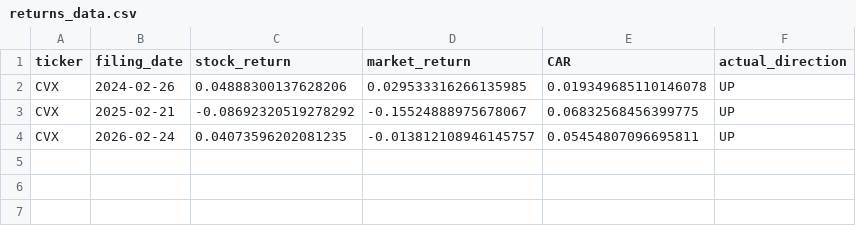
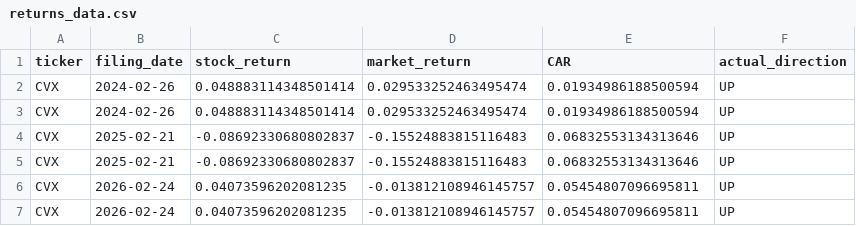
Before and after one commit to alexitauber/10ksentimentpredictor, a CSV file: data/returns_data.csv, drawn as a sheet.

```diff
--- a/data/returns_data.csv
+++ b/data/returns_data.csv
@@ -1,4 +1,7 @@
 ticker,filing_date,stock_return,market_return,CAR,actual_direction
-CVX,2024-02-26,0.04888300137628206,0.029533316266135985,0.019349685110146078,UP
-CVX,2025-02-21,-0.08692320519278292,-0.15524888975678067,0.06832568456399775,UP
+CVX,2024-02-26,0.048883114348501414,0.029533252463495474,0.01934986188500594,UP
+CVX,2024-02-26,0.048883114348501414,0.029533252463495474,0.01934986188500594,UP
+CVX,2025-02-21,-0.08692330680802837,-0.15524883815116483,0.06832553134313646,UP
+CVX,2025-02-21,-0.08692330680802837,-0.15524883815116483,0.06832553134313646,UP
+CVX,2026-02-24,0.04073596202081235,-0.013812108946145757,0.05454807096695811,UP
 CVX,2026-02-24,0.04073596202081235,-0.013812108946145757,0.05454807096695811,UP
```
Also changed, not shown: data/backtest_results.csv, data/sentiment_scores.csv, 27 other files.
